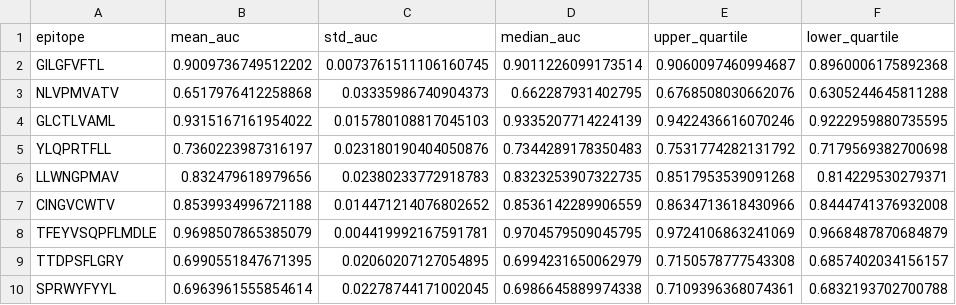
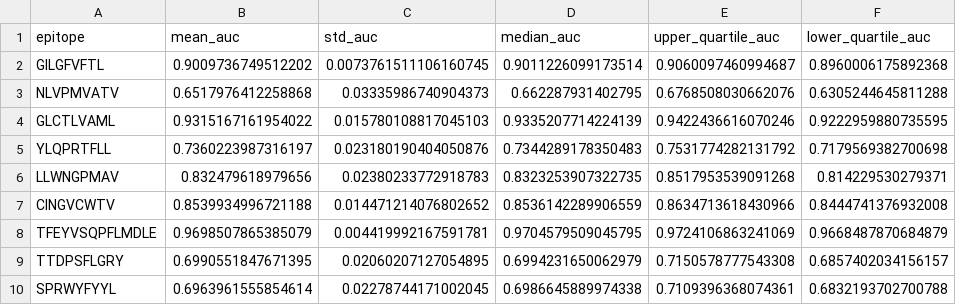
Before and after one commit to yutanagano/sceptr_publication_analyses, a CSV file: benchmarks/AB SCEPTR/one_vs_rest_100_shot_nn.csv (was benchmarks/AB SCEPTR/100_shot_nn.csv), drawn as a sheet.

Commit message:
One in many benchmarks

```diff
--- a/benchmarks/AB SCEPTR/100_shot_nn.csv
+++ b/benchmarks/AB SCEPTR/one_vs_rest_100_shot_nn.csv
@@ -1,2 +1,2 @@
-epitope,mean_auc,std_auc,median_auc,upper_quartile,lower_quartile
+epitope,mean_auc,std_auc,median_auc,upper_quartile_auc,lower_quartile_auc
 GILGFVFTL,0.9009736749512202,0.0073761511106160745,0.9011226099173514,0.9060097460994687,0.8960006175892368
```
Also changed, not shown: benchmarks/AB SCEPTR/one_vs_rest_10_shot_avg_dist.csv, benchmarks/AB SCEPTR/one_vs_rest_10_shot_nn.csv, 44 other files.
